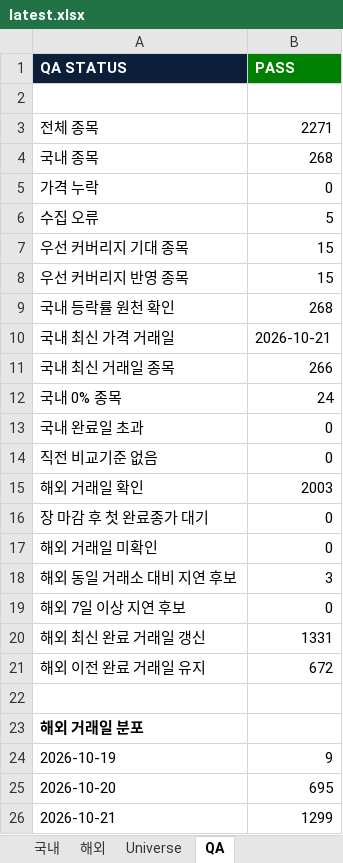
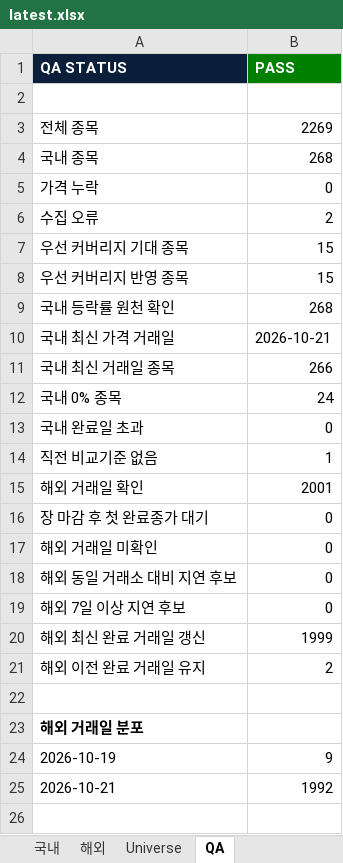
Before and after one commit to lou2sclare-ai/Stock-Price-Update, an Excel workbook: output/latest.xlsx, sheet QA, drawn as a sheet; values as stored, in another font and other column widths than the file's, no borders; removed rows and columns are numbered as before the commit, all else as after; the diff names each change by its address in the sheet, - before the commit and + after, or states it on an @@ line.

```diff
--- a/output/latest.xlsx (sheet QA)
+++ b/output/latest.xlsx (sheet QA)
-B3 (PASS): 2271
+B3 (PASS): 2269
-B6 (PASS): 5
+B6 (PASS): 2
-B14 (PASS): 0
+B14 (PASS): 1
-B15 (PASS): 2003
+B15 (PASS): 2001
-B18 (PASS): 3
+B18 (PASS): 0
-B20 (PASS): 1331
+B20 (PASS): 1999
-B21 (PASS): 672
+B21 (PASS): 2
-row 25: 2026-10-20 | 695
-B25 (PASS): 1299
+B25 (PASS): 1992
```
Also changed, not shown: sheet Dashboard, sheet 해외, sheet Universe, sheet 국내, sheet 우선 커버리지, 4 other files.
